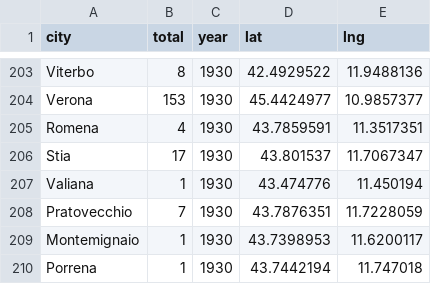
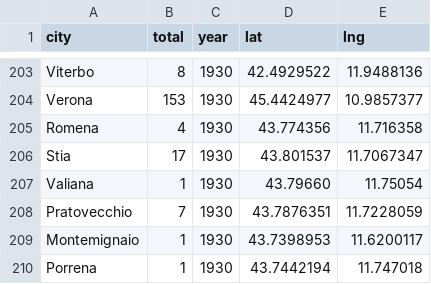
Before and after one commit to FondazioneFedericoZeri/sansoni, a CSV file: web-app/assets/data.csv, drawn as a sheet; only a part is shown, gaps mark what is left out.

```diff
--- a/web-app/assets/data.csv
+++ b/web-app/assets/data.csv
@@ -204,5 +204,5 @@ Viterbo,8,1930,42.4929522,11.9488136
 Verona,153,1930,45.4424977,10.9857377
-Romena,4,1930,43.7859591,11.3517351
+Romena,4,1930,43.774356,11.716358
 Stia,17,1930,43.801537,11.7067347
-Valiana,1,1930,43.474776,11.450194
+Valiana,1,1930,43.79660,11.75054
 Pratovecchio,7,1930,43.7876351,11.7228059
```
Also changed, not shown: 1 other file.
